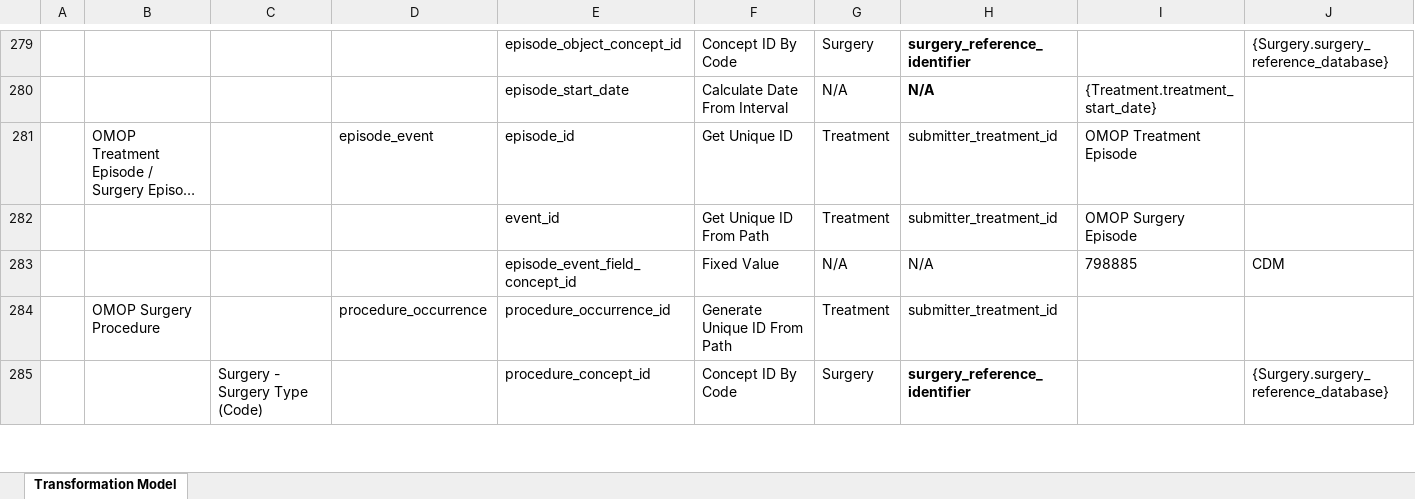
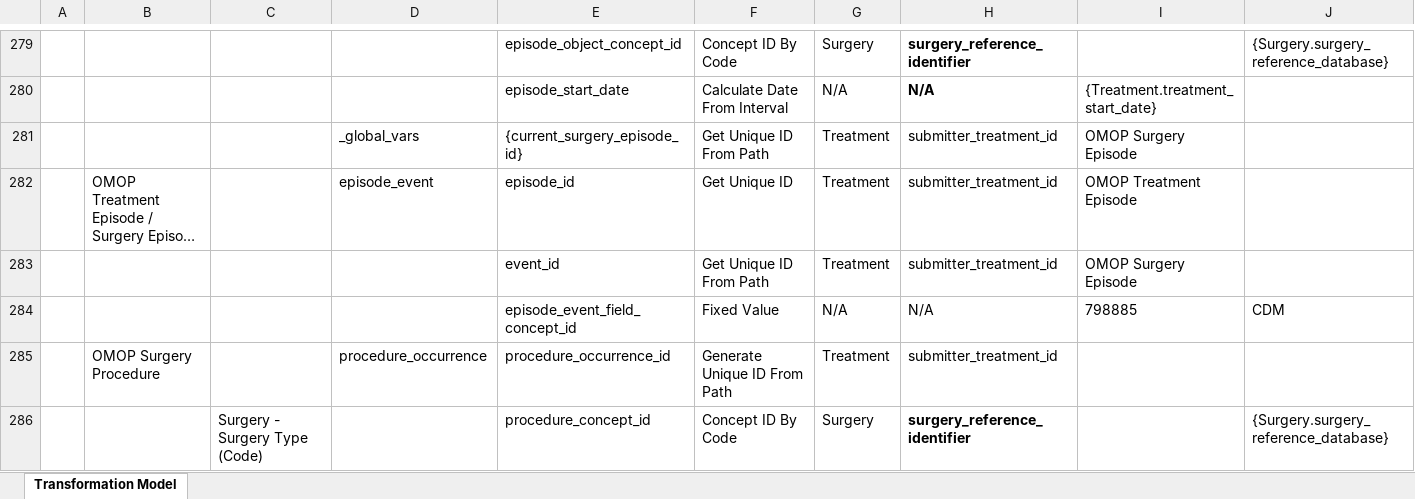
Before and after one commit to CanDIG/mohccn-omop-etl, an Excel workbook: config/MOHCCN to OMOP CDM Map v0.5.xlsx, sheet Transformation Model, drawn as a sheet; only a part is shown, gaps mark what is left out; long unchanged cells end in …; values as stored, in another font and other column widths than the file's, no borders; rows hold the shown columns only; the diff covers the shown part only; the diff names each change by its address in the sheet, - before the commit and + after, or states it on an @@ line.

Commit message:
Fixed issue where observations for exposures.tobacco_type and surgeries.margin_types_* cannot use instruction "Get Unique ID From Path" because the parent observation also used "Generate Unique ID From Path".  Instead, the parent observation ID must be set and referenced as a global variable.

```diff
--- a/config/MOHCCN to OMOP CDM Map v0.5.xlsx (sheet Transformation Model)
+++ b/config/MOHCCN to OMOP CDM Map v0.5.xlsx (sheet Transformation Model)
+row 281:  |  |  | _global_vars | {current_surgery_episode_id} | Get Unique ID From Path | Treatment | submitter_treatment_id | OMOP Surgery Episode
```
Also changed, not shown: 5 added rows, 4 removed rows and 1 edited cell elsewhere in this sheet, formulas that keep their value, 2 other files.
